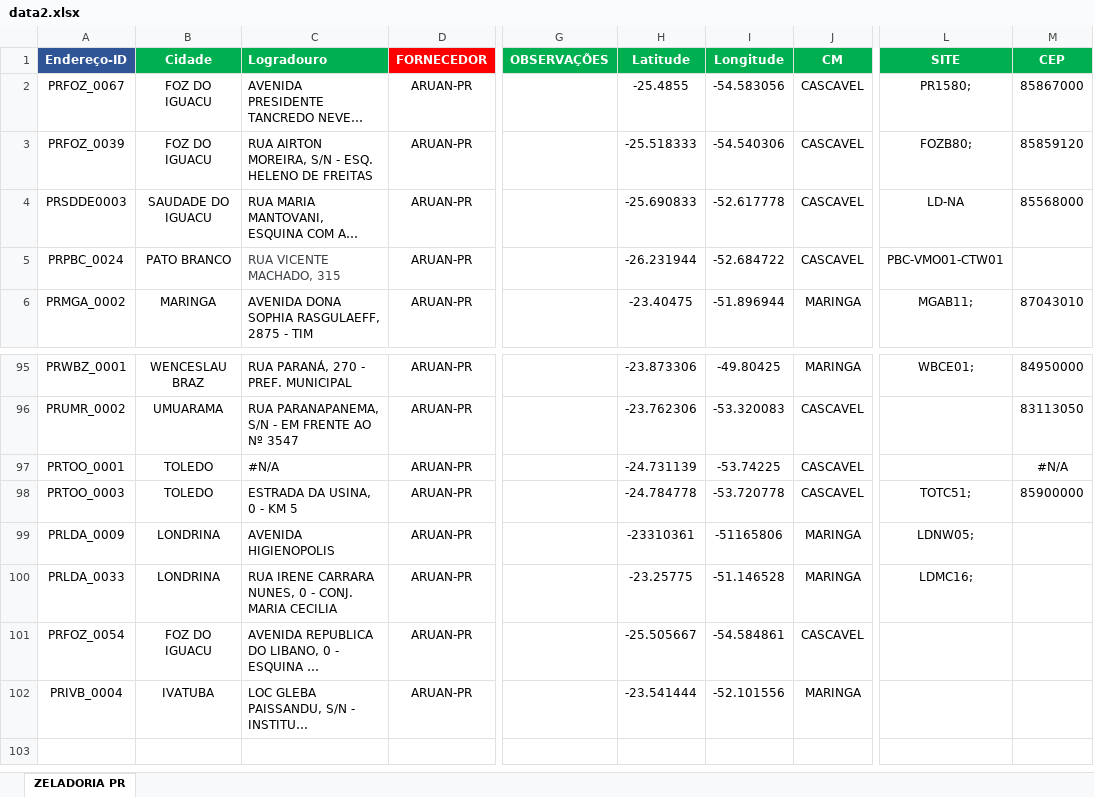
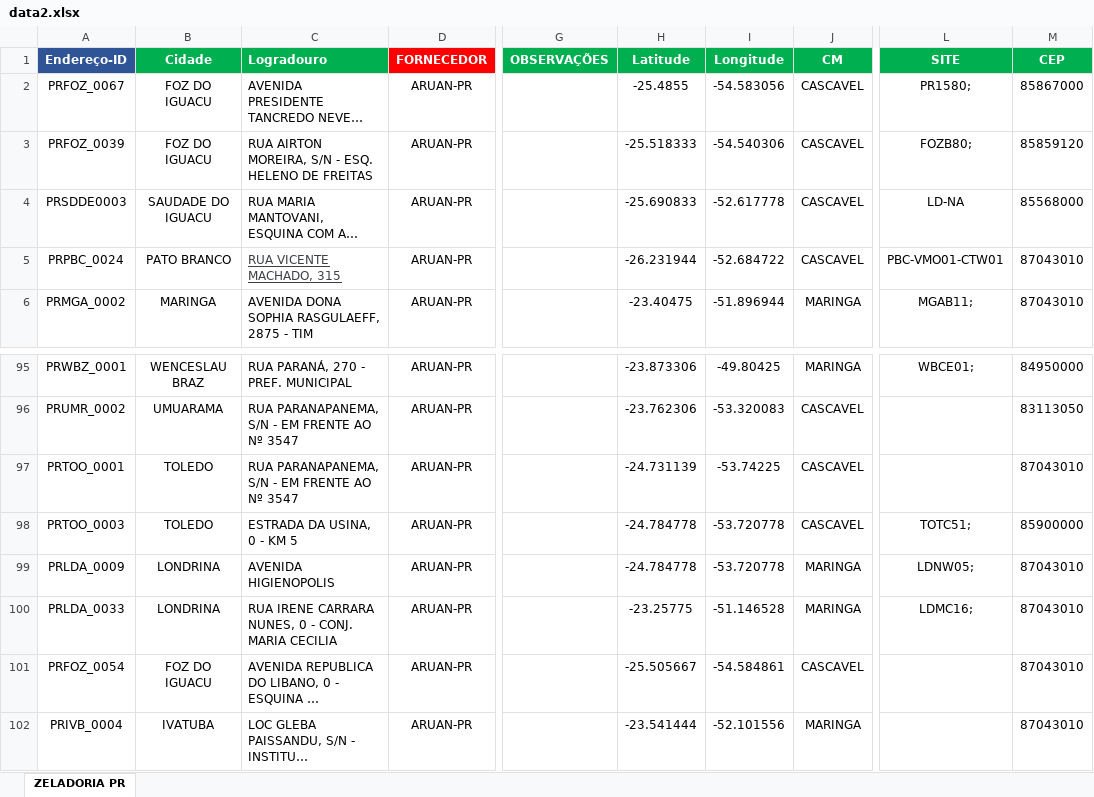
Before and after one commit to Aruanzin/Automatiza-o-Python, an Excel workbook: data2.xlsx, sheet ZELADORIA PR, drawn as a sheet; only a part is shown, gaps mark what is left out; long unchanged cells end in …; values as stored, in another font and other column widths than the file's, no borders; conditional formats not drawn; the diff names each change by its address in the sheet, - before the commit and + after, or states it on an @@ line.

```diff
--- a/data2.xlsx (sheet ZELADORIA PR)
+++ b/data2.xlsx (sheet ZELADORIA PR)
-C5 underline: off
+C5 underline: on
-M5 (CEP): (empty)
+M5 (CEP): 87043010
-C97 (Logradouro): #N/A
+C97 (Logradouro): RUA PARANAPANEMA, S/N - EM FRENTE AO Nº 3547
-M97 (CEP): #N/A
+M97 (CEP): 87043010
-H99 (Latitude): -23310361
+H99 (Latitude): -24.784778
-I99 (Longitude): -51165806
+I99 (Longitude): -53.720778
-M99:M102 (CEP): (empty)
+M99:M102 (CEP): 87043010
```
Also changed, not shown: 11 other files.
